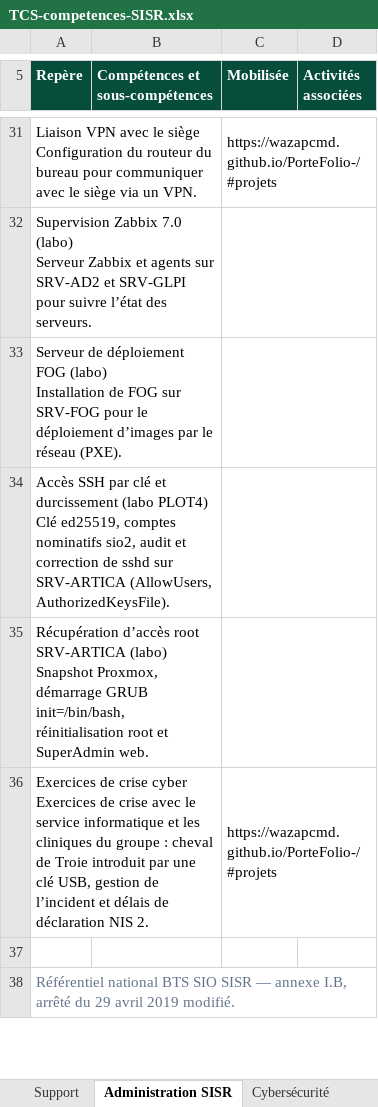
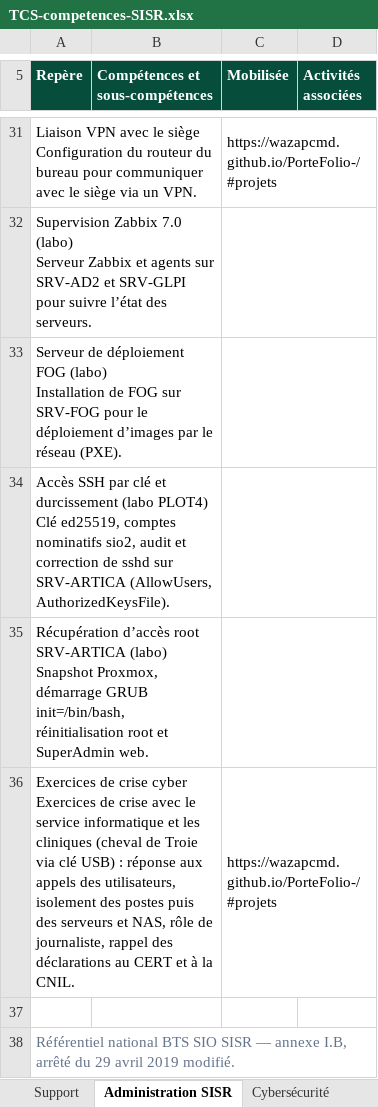
Before and after one commit to WazapCMD/PorteFolio-, an Excel workbook: TCS-competences-SISR.xlsx, sheet Administration SISR, drawn as a sheet; only a part is shown, gaps mark what is left out; values as stored, in another font and other column widths than the file's, no borders; the diff names each change by its address in the sheet, - before the commit and + after, or states it on an @@ line.

Commit message:
Rôle détaillé dans les exercices de crise cyber

```diff
--- a/TCS-competences-SISR.xlsx (sheet Administration SISR)
+++ b/TCS-competences-SISR.xlsx (sheet Administration SISR)
-A36 (Repère): …les cliniques du groupe : cheval de Troie introduit par une clé USB, gestion de l’incident et délais de déclaration NIS 2.
+A36 (Repère): …les cliniques (cheval de Troie via clé USB) : réponse aux appels des utilisateurs, isolement des postes puis des serveurs et NAS, rôle de journaliste, rappel des déclarations au CERT et à la CNIL.
```
Also changed, not shown: sheet Cybersécurité, sheet Support, 1 other file.
